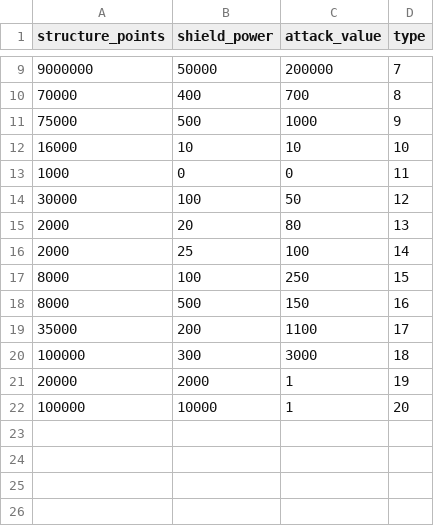
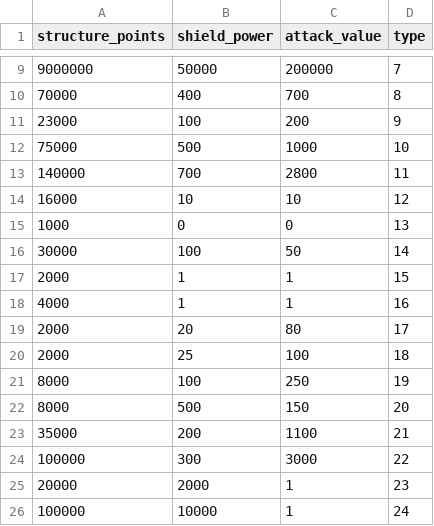
Before and after one commit to KingOfCola/stellar, a CSV file: data/assets/ships_chars.csv, drawn as a sheet; only a part is shown, gaps mark what is left out.

```diff
--- a/data/assets/ships_chars.csv
+++ b/data/assets/ships_chars.csv
@@ -10,13 +10,17 @@ structure_points,shield_power,attack_value,type
 70000,400,700,8
-75000,500,1000,9
-16000,10,10,10
-1000,0,0,11
-30000,100,50,12
-2000,20,80,13
-2000,25,100,14
-8000,100,250,15
-8000,500,150,16
-35000,200,1100,17
-100000,300,3000,18
-20000,2000,1,19
-100000,10000,1,20
+23000,100,200,9
+75000,500,1000,10
+140000,700,2800,11
+16000,10,10,12
+1000,0,0,13
+30000,100,50,14
+2000,1,1,15
+4000,1,1,16
+2000,20,80,17
+2000,25,100,18
+8000,100,250,19
+8000,500,150,20
+35000,200,1100,21
+100000,300,3000,22
+20000,2000,1,23
+100000,10000,1,24
```
Also changed, not shown: data/assets/ships_type_translation.csv, data/raw/ships.csv, 3 other files.
